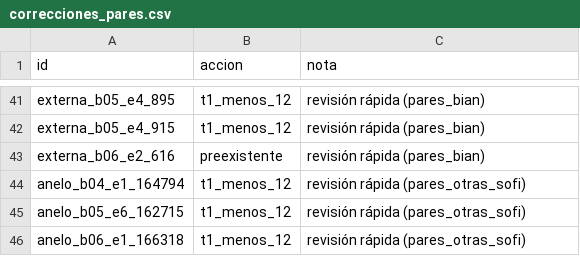
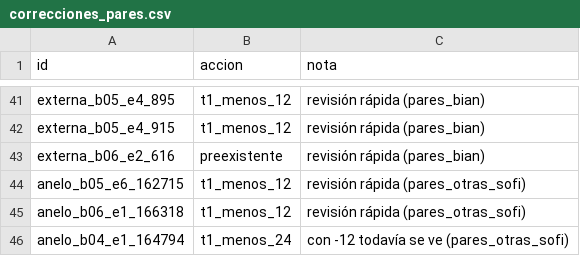
Before and after one commit to sofia2005222/vacamuerta-metano-seg, a CSV file: data/correcciones_pares.csv, drawn as a sheet; only a part is shown, gaps mark what is left out.

```diff
--- a/data/correcciones_pares.csv
+++ b/data/correcciones_pares.csv
@@ -43,4 +43,4 @@ externa_b05_e4_915,t1_menos_12,revisión rápida (pares_bian)
 externa_b06_e2_616,preexistente,revisión rápida (pares_bian)
-anelo_b04_e1_164794,t1_menos_12,revisión rápida (pares_otras_sofi)
 anelo_b05_e6_162715,t1_menos_12,revisión rápida (pares_otras_sofi)
 anelo_b06_e1_166318,t1_menos_12,revisión rápida (pares_otras_sofi)
+anelo_b04_e1_164794,t1_menos_24,con -12 todavía se ve (pares_otras_sofi)
```
Also changed, not shown: data/indice_pares.csv.
